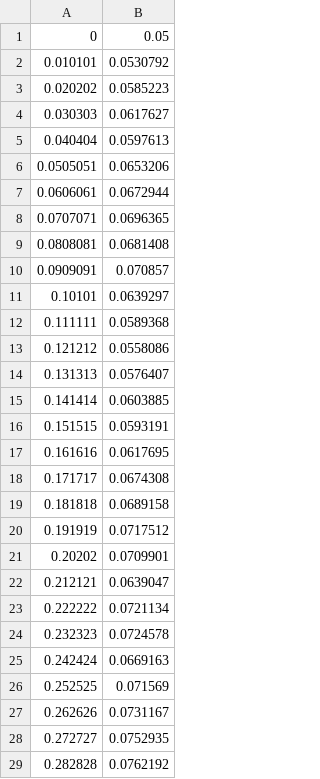
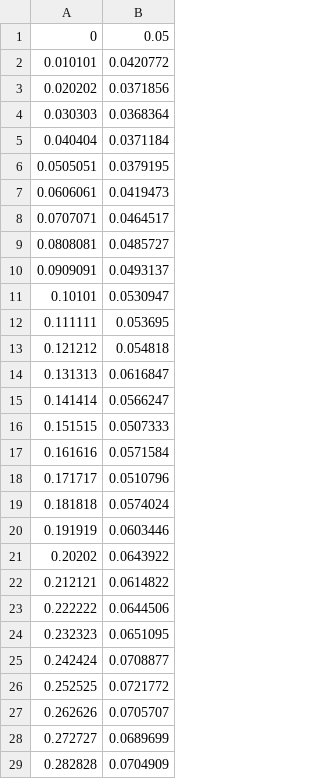
Before and after one commit to dvdsmr/QuantFinance, a CSV file: Data/hullWhitePath.csv, drawn as a sheet; only a part is shown; the diff covers the shown part only.

Commit message:
added function for obtaining Hull White drift from instantaneous forward rate

```diff
--- a/Data/hullWhitePath.csv
+++ b/Data/hullWhitePath.csv
@@ -1,29 +1,29 @@
 0,0.05
-0.010101,0.0530792
-0.020202,0.0585223
-0.030303,0.0617627
-0.040404,0.0597613
-0.0505051,0.0653206
-0.0606061,0.0672944
-0.0707071,0.0696365
-0.0808081,0.0681408
-0.0909091,0.070857
-0.10101,0.0639297
-0.111111,0.0589368
-0.121212,0.0558086
-0.131313,0.0576407
-0.141414,0.0603885
-0.151515,0.0593191
-0.161616,0.0617695
-0.171717,0.0674308
-0.181818,0.0689158
-0.191919,0.0717512
-0.20202,0.0709901
-0.212121,0.0639047
-0.222222,0.0721134
-0.232323,0.0724578
-0.242424,0.0669163
-0.252525,0.071569
-0.262626,0.0731167
-0.272727,0.0752935
-0.282828,0.0762192
+0.010101,0.0420772
+0.020202,0.0371856
+0.030303,0.0368364
+0.040404,0.0371184
+0.0505051,0.0379195
+0.0606061,0.0419473
+0.0707071,0.0464517
+0.0808081,0.0485727
+0.0909091,0.0493137
+0.10101,0.0530947
+0.111111,0.053695
+0.121212,0.054818
+0.131313,0.0616847
+0.141414,0.0566247
+0.151515,0.0507333
+0.161616,0.0571584
+0.171717,0.0510796
+0.181818,0.0574024
+0.191919,0.0603446
+0.20202,0.0643922
+0.212121,0.0614822
+0.222222,0.0644506
+0.232323,0.0651095
+0.242424,0.0708877
+0.252525,0.0721772
+0.262626,0.0705707
+0.272727,0.0689699
+0.282828,0.0704909
```
Also changed, not shown: 71 edited cells elsewhere in this file, 2 other files.
